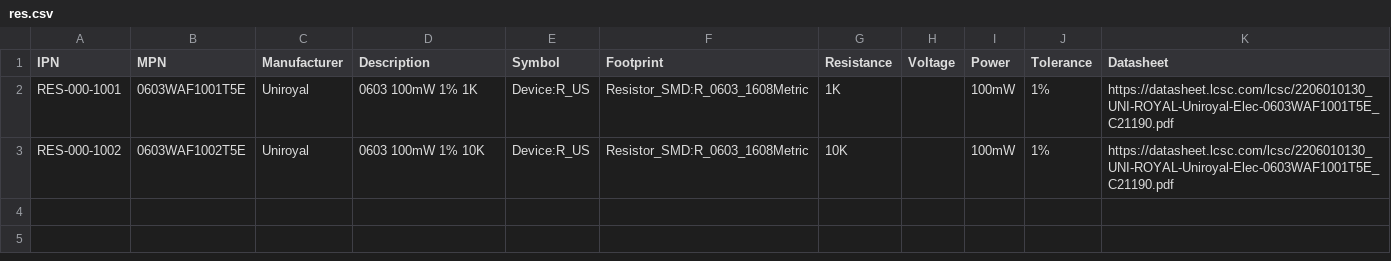
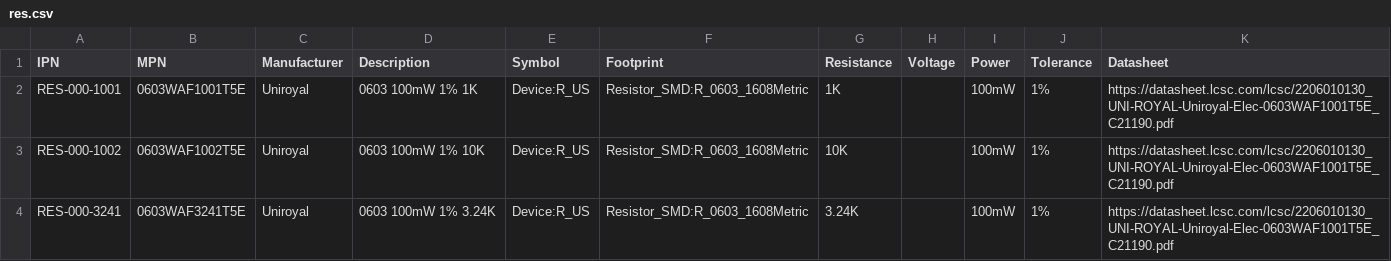
Before and after one commit to git-plm/parts, a CSV file: res.csv, drawn as a sheet.

```diff
--- a/res.csv
+++ b/res.csv
@@ -3 +3,2 @@ RES-000-1001,0603WAF1001T5E,Uniroyal,0603 100mW 1% 1K,Device:R_US,Resistor_SMD:R
 RES-000-1002,0603WAF1002T5E,Uniroyal,0603 100mW 1% 10K,Device:R_US,Resistor_SMD:R_0603_1608Metric,10K,,100mW,1%,https://datasheet.lcsc.com/lcsc/2206010130_UNI-ROYAL-Uniroyal-Elec-0603WAF1001T5E_C21190.pdf
+RES-000-3241,0603WAF3241T5E,Uniroyal,0603 100mW 1% 3.24K,Device:R_US,Resistor_SMD:R_0603_1608Metric,3.24K,,100mW,1%,https://datasheet.lcsc.com/lcsc/2206010130_UNI-ROYAL-Uniroyal-Elec-0603WAF1001T5E_C21190.pdf
```
Also changed, not shown: cap.csv, 9 other files.
